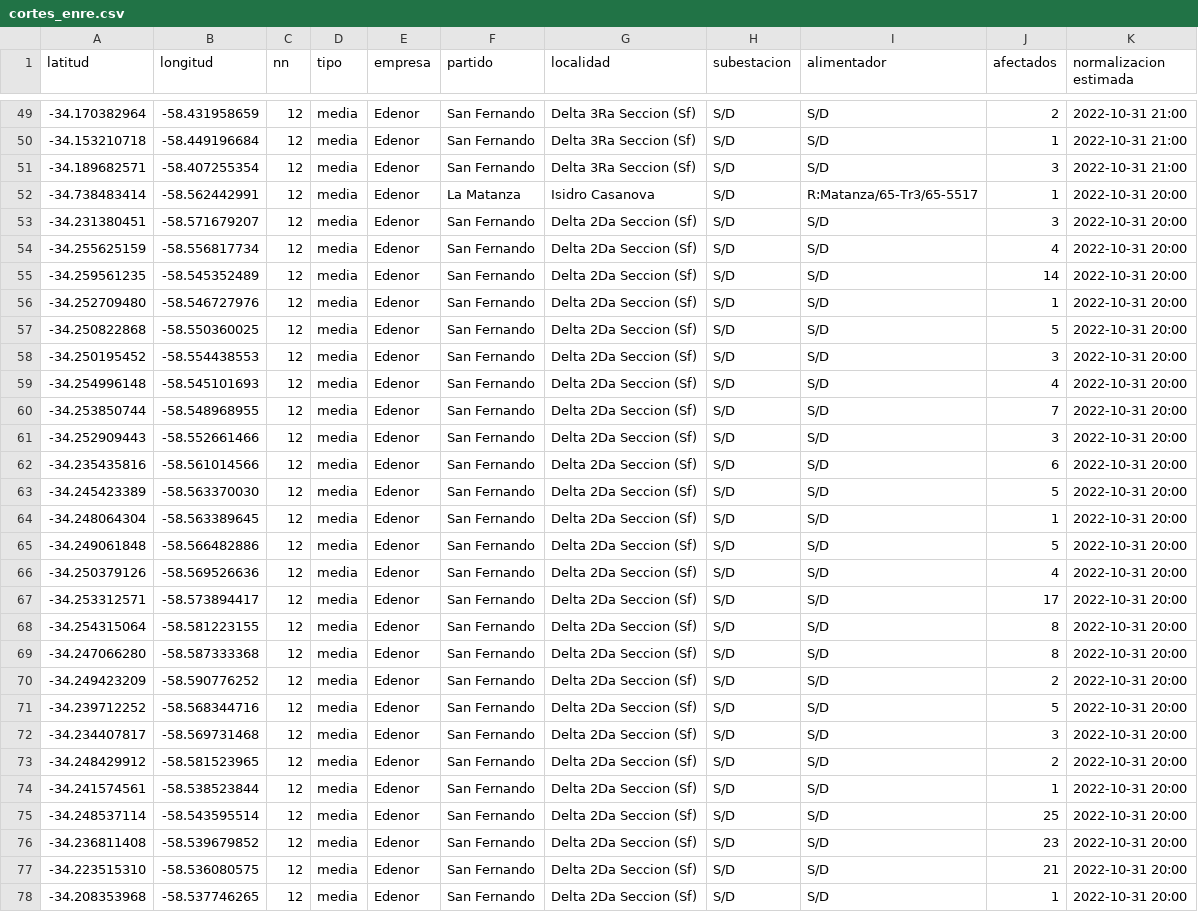
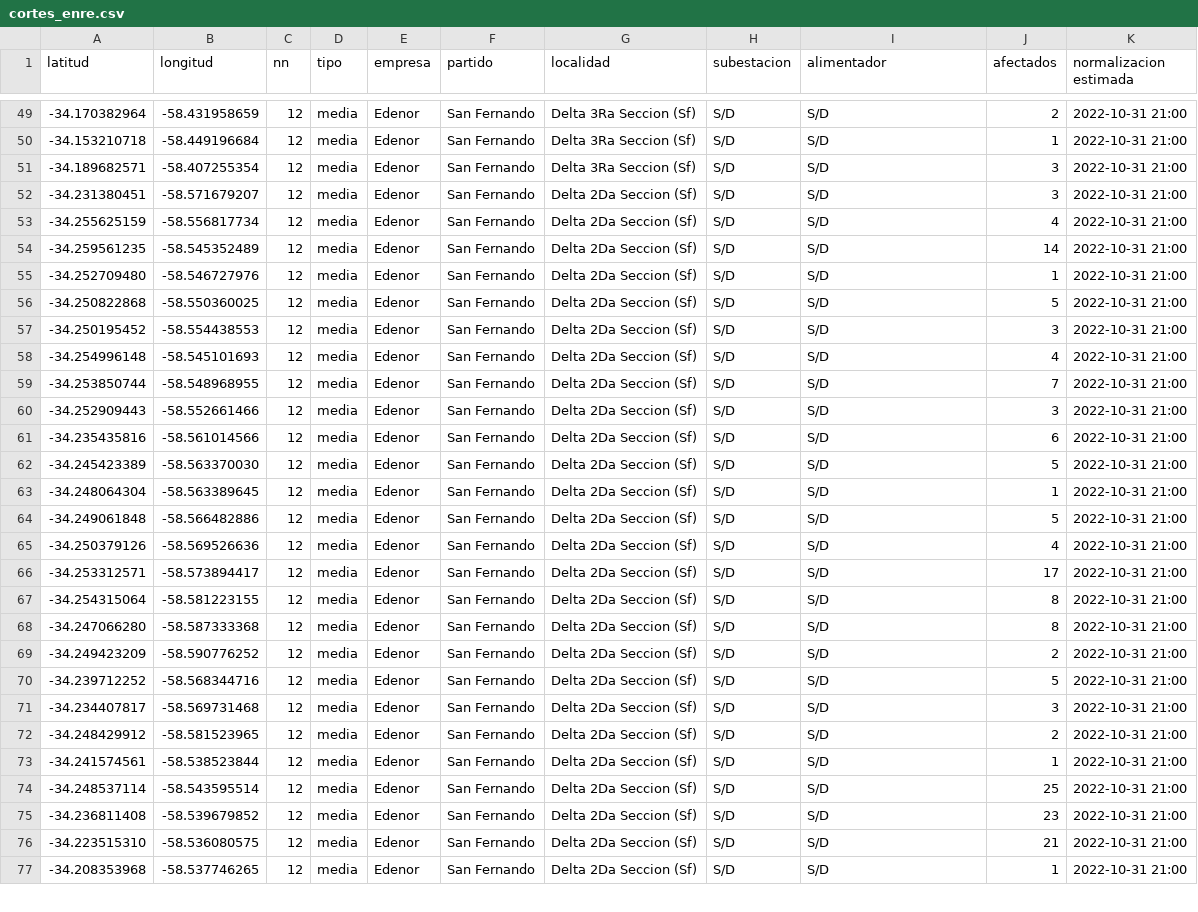
Before and after one commit to OpenDataCordoba/cortes_enre, a CSV file: cortes_enre.csv, drawn as a sheet; only a part is shown, gaps mark what is left out; the diff covers the shown part only.

```diff
--- a/cortes_enre.csv
+++ b/cortes_enre.csv
@@ -51,28 +51,27 @@ latitud,longitud,nn,tipo,empresa,partido,localidad,subestacion,alimentador,afect
 -34.189682571,-58.407255354,12,media,Edenor,San Fernando,Delta 3Ra Seccion (Sf),S/D,S/D,3,2022-10-31 21:00
--34.738483414,-58.562442991,12,media,Edenor,La Matanza,Isidro Casanova,S/D,R:Matanza/65-Tr3/65-5517,1,2022-10-31 20:00
--34.231380451,-58.571679207,12,media,Edenor,San Fernando,Delta 2Da Seccion (Sf),S/D,S/D,3,2022-10-31 20:00
--34.255625159,-58.556817734,12,media,Edenor,San Fernando,Delta 2Da Seccion (Sf),S/D,S/D,4,2022-10-31 20:00
--34.259561235,-58.545352489,12,media,Edenor,San Fernando,Delta 2Da Seccion (Sf),S/D,S/D,14,2022-10-31 20:00
--34.252709480,-58.546727976,12,media,Edenor,San Fernando,Delta 2Da Seccion (Sf),S/D,S/D,1,2022-10-31 20:00
--34.250822868,-58.550360025,12,media,Edenor,San Fernando,Delta 2Da Seccion (Sf),S/D,S/D,5,2022-10-31 20:00
--34.250195452,-58.554438553,12,media,Edenor,San Fernando,Delta 2Da Seccion (Sf),S/D,S/D,3,2022-10-31 20:00
--34.254996148,-58.545101693,12,media,Edenor,San Fernando,Delta 2Da Seccion (Sf),S/D,S/D,4,2022-10-31 20:00
--34.253850744,-58.548968955,12,media,Edenor,San Fernando,Delta 2Da Seccion (Sf),S/D,S/D,7,2022-10-31 20:00
--34.252909443,-58.552661466,12,media,Edenor,San Fernando,Delta 2Da Seccion (Sf),S/D,S/D,3,2022-10-31 20:00
--34.235435816,-58.561014566,12,media,Edenor,San Fernando,Delta 2Da Seccion (Sf),S/D,S/D,6,2022-10-31 20:00
--34.245423389,-58.563370030,12,media,Edenor,San Fernando,Delta 2Da Seccion (Sf),S/D,S/D,5,2022-10-31 20:00
--34.248064304,-58.563389645,12,media,Edenor,San Fernando,Delta 2Da Seccion (Sf),S/D,S/D,1,2022-10-31 20:00
--34.249061848,-58.566482886,12,media,Edenor,San Fernando,Delta 2Da Seccion (Sf),S/D,S/D,5,2022-10-31 20:00
--34.250379126,-58.569526636,12,media,Edenor,San Fernando,Delta 2Da Seccion (Sf),S/D,S/D,4,2022-10-31 20:00
--34.253312571,-58.573894417,12,media,Edenor,San Fernando,Delta 2Da Seccion (Sf),S/D,S/D,17,2022-10-31 20:00
--34.254315064,-58.581223155,12,media,Edenor,San Fernando,Delta 2Da Seccion (Sf),S/D,S/D,8,2022-10-31 20:00
--34.247066280,-58.587333368,12,media,Edenor,San Fernando,Delta 2Da Seccion (Sf),S/D,S/D,8,2022-10-31 20:00
--34.249423209,-58.590776252,12,media,Edenor,San Fernando,Delta 2Da Seccion (Sf),S/D,S/D,2,2022-10-31 20:00
--34.239712252,-58.568344716,12,media,Edenor,San Fernando,Delta 2Da Seccion (Sf),S/D,S/D,5,2022-10-31 20:00
--34.234407817,-58.569731468,12,media,Edenor,San Fernando,Delta 2Da Seccion (Sf),S/D,S/D,3,2022-10-31 20:00
--34.248429912,-58.581523965,12,media,Edenor,San Fernando,Delta 2Da Seccion (Sf),S/D,S/D,2,2022-10-31 20:00
--34.241574561,-58.538523844,12,media,Edenor,San Fernando,Delta 2Da Seccion (Sf),S/D,S/D,1,2022-10-31 20:00
--34.248537114,-58.543595514,12,media,Edenor,San Fernando,Delta 2Da Seccion (Sf),S/D,S/D,25,2022-10-31 20:00
--34.236811408,-58.539679852,12,media,Edenor,San Fernando,Delta 2Da Seccion (Sf),S/D,S/D,23,2022-10-31 20:00
--34.223515310,-58.536080575,12,media,Edenor,San Fernando,Delta 2Da Seccion (Sf),S/D,S/D,21,2022-10-31 20:00
--34.208353968,-58.537746265,12,media,Edenor,San Fernando,Delta 2Da Seccion (Sf),S/D,S/D,1,2022-10-31 20:00
+-34.231380451,-58.571679207,12,media,Edenor,San Fernando,Delta 2Da Seccion (Sf),S/D,S/D,3,2022-10-31 21:00
+-34.255625159,-58.556817734,12,media,Edenor,San Fernando,Delta 2Da Seccion (Sf),S/D,S/D,4,2022-10-31 21:00
+-34.259561235,-58.545352489,12,media,Edenor,San Fernando,Delta 2Da Seccion (Sf),S/D,S/D,14,2022-10-31 21:00
+-34.252709480,-58.546727976,12,media,Edenor,San Fernando,Delta 2Da Seccion (Sf),S/D,S/D,1,2022-10-31 21:00
+-34.250822868,-58.550360025,12,media,Edenor,San Fernando,Delta 2Da Seccion (Sf),S/D,S/D,5,2022-10-31 21:00
+-34.250195452,-58.554438553,12,media,Edenor,San Fernando,Delta 2Da Seccion (Sf),S/D,S/D,3,2022-10-31 21:00
+-34.254996148,-58.545101693,12,media,Edenor,San Fernando,Delta 2Da Seccion (Sf),S/D,S/D,4,2022-10-31 21:00
+-34.253850744,-58.548968955,12,media,Edenor,San Fernando,Delta 2Da Seccion (Sf),S/D,S/D,7,2022-10-31 21:00
+-34.252909443,-58.552661466,12,media,Edenor,San Fernando,Delta 2Da Seccion (Sf),S/D,S/D,3,2022-10-31 21:00
+-34.235435816,-58.561014566,12,media,Edenor,San Fernando,Delta 2Da Seccion (Sf),S/D,S/D,6,2022-10-31 21:00
+-34.245423389,-58.563370030,12,media,Edenor,San Fernando,Delta 2Da Seccion (Sf),S/D,S/D,5,2022-10-31 21:00
+-34.248064304,-58.563389645,12,media,Edenor,San Fernando,Delta 2Da Seccion (Sf),S/D,S/D,1,2022-10-31 21:00
+-34.249061848,-58.566482886,12,media,Edenor,San Fernando,Delta 2Da Seccion (Sf),S/D,S/D,5,2022-10-31 21:00
+-34.250379126,-58.569526636,12,media,Edenor,San Fernando,Delta 2Da Seccion (Sf),S/D,S/D,4,2022-10-31 21:00
+-34.253312571,-58.573894417,12,media,Edenor,San Fernando,Delta 2Da Seccion (Sf),S/D,S/D,17,2022-10-31 21:00
+-34.254315064,-58.581223155,12,media,Edenor,San Fernando,Delta 2Da Seccion (Sf),S/D,S/D,8,2022-10-31 21:00
+-34.247066280,-58.587333368,12,media,Edenor,San Fernando,Delta 2Da Seccion (Sf),S/D,S/D,8,2022-10-31 21:00
+-34.249423209,-58.590776252,12,media,Edenor,San Fernando,Delta 2Da Seccion (Sf),S/D,S/D,2,2022-10-31 21:00
+-34.239712252,-58.568344716,12,media,Edenor,San Fernando,Delta 2Da Seccion (Sf),S/D,S/D,5,2022-10-31 21:00
+-34.234407817,-58.569731468,12,media,Edenor,San Fernando,Delta 2Da Seccion (Sf),S/D,S/D,3,2022-10-31 21:00
+-34.248429912,-58.581523965,12,media,Edenor,San Fernando,Delta 2Da Seccion (Sf),S/D,S/D,2,2022-10-31 21:00
+-34.241574561,-58.538523844,12,media,Edenor,San Fernando,Delta 2Da Seccion (Sf),S/D,S/D,1,2022-10-31 21:00
+-34.248537114,-58.543595514,12,media,Edenor,San Fernando,Delta 2Da Seccion (Sf),S/D,S/D,25,2022-10-31 21:00
+-34.236811408,-58.539679852,12,media,Edenor,San Fernando,Delta 2Da Seccion (Sf),S/D,S/D,23,2022-10-31 21:00
+-34.223515310,-58.536080575,12,media,Edenor,San Fernando,Delta 2Da Seccion (Sf),S/D,S/D,21,2022-10-31 21:00
+-34.208353968,-58.537746265,12,media,Edenor,San Fernando,Delta 2Da Seccion (Sf),S/D,S/D,1,2022-10-31 21:00
```
Also changed, not shown: 2 removed rows and 37 edited cells elsewhere in this file.
